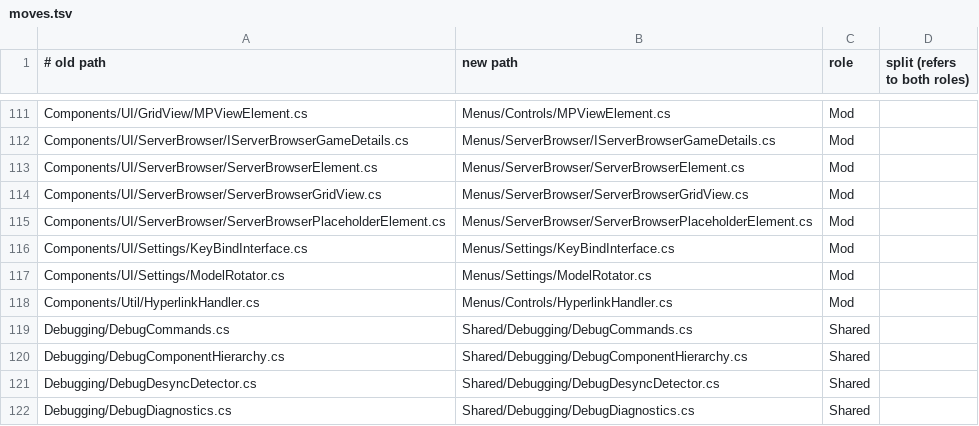
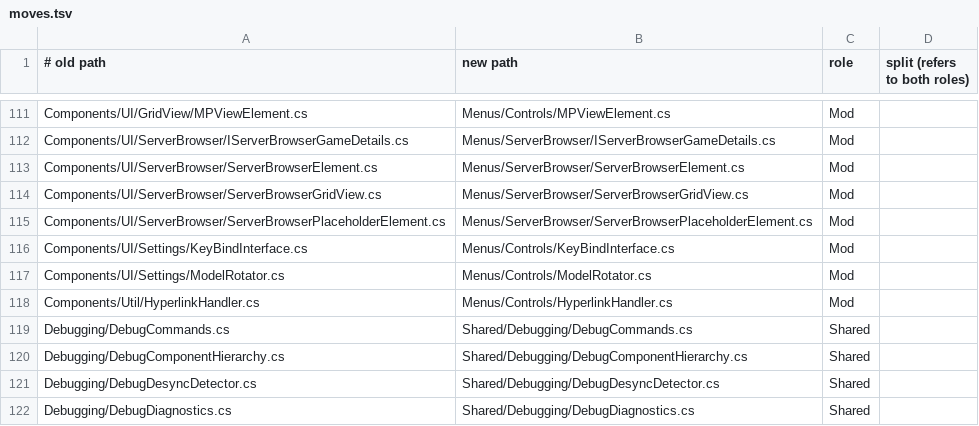
Before and after one commit to teflocarbon/dv-multiplayer, a TSV file: Tools/CodeLayout/moves.tsv, drawn as a sheet; only a part is shown, gaps mark what is left out.

```diff
--- a/Tools/CodeLayout/moves.tsv
+++ b/Tools/CodeLayout/moves.tsv
@@ -115,4 +115,4 @@ Components/UI/ServerBrowser/ServerBrowserGridView.cs	Menus/ServerBrowser/ServerB
 Components/UI/ServerBrowser/ServerBrowserPlaceholderElement.cs	Menus/ServerBrowser/ServerBrowserPlaceholderElement.cs	Mod	
-Components/UI/Settings/KeyBindInterface.cs	Menus/Settings/KeyBindInterface.cs	Mod	
-Components/UI/Settings/ModelRotator.cs	Menus/Settings/ModelRotator.cs	Mod	
+Components/UI/Settings/KeyBindInterface.cs	Menus/Controls/KeyBindInterface.cs	Mod	
+Components/UI/Settings/ModelRotator.cs	Menus/Controls/ModelRotator.cs	Mod	
 Components/Util/HyperlinkHandler.cs	Menus/Controls/HyperlinkHandler.cs	Mod	
```
Also changed, not shown: 3 other files.
